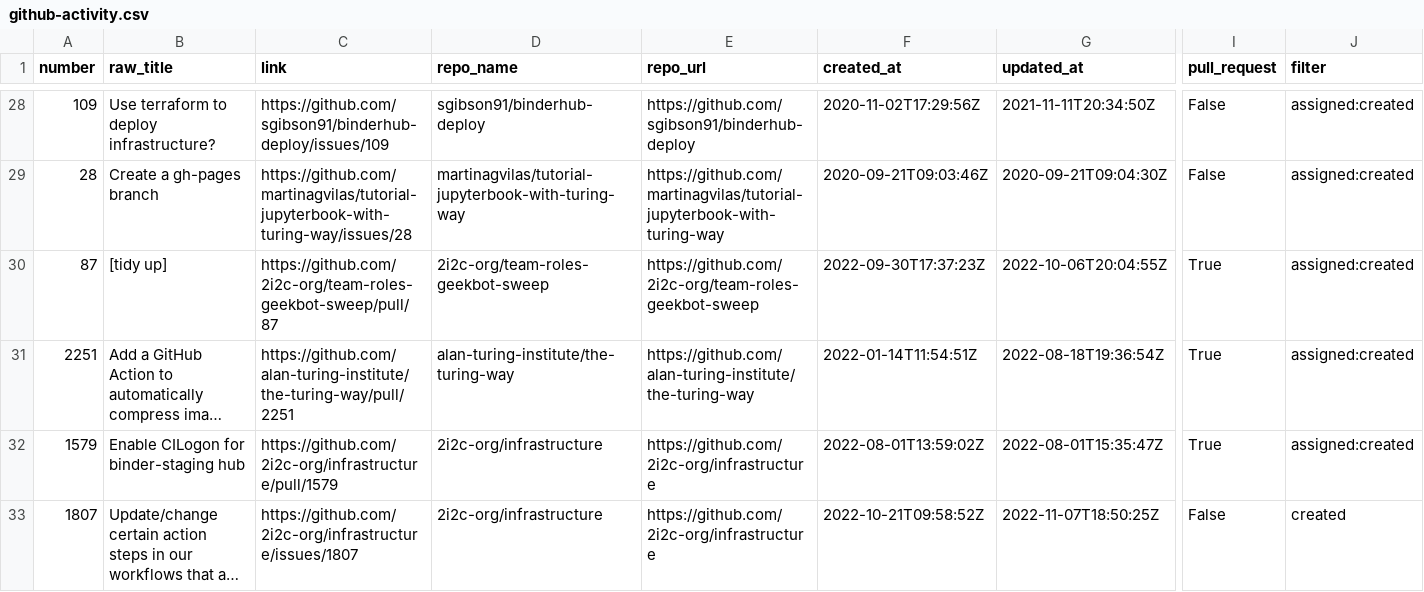
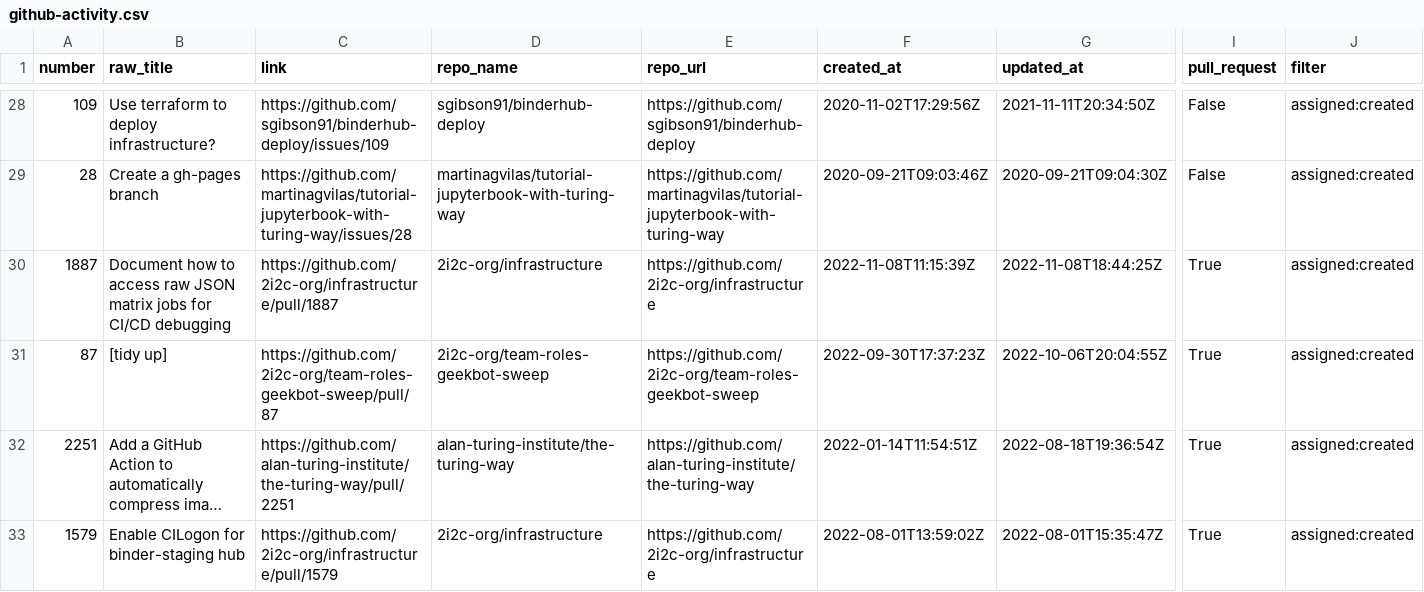
Before and after one commit to sgibson91/github-activity-dashboard, a CSV file: github-activity.csv, drawn as a sheet; only a part is shown, gaps mark what is left out; the shorter side is filled out with more unchanged rows; long unchanged cells end in …; rows hold the shown columns only; the diff covers the shown part only; the diff names each change by its address in the sheet, - before the commit and + after, or states it on an @@ line.

Commit message:
Update the GitHub Activity CSV file

```diff
--- a/github-activity.csv
+++ b/github-activity.csv
+row 30: 1887 | Document how to access raw JSON matrix jobs for CI/CD debugging | https://github.com/2i2c-org/infrastructure/pull/1887 | 2i2c-org/infrastructure | https://github.com/2i2c-org/infrastructure | 2022-11-08T11:15:39Z | 2022-11-08T18:44:25Z | True | assigned:created
```
Also changed, not shown: 2 added rows, 3 removed rows, 1 moved row and 19 edited cells elsewhere in this file.
